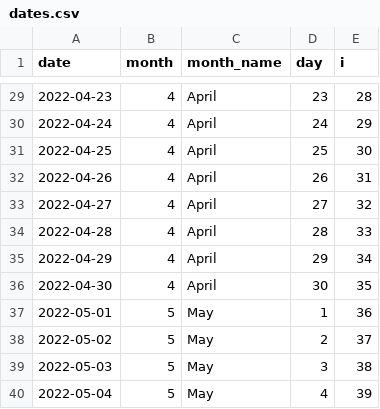
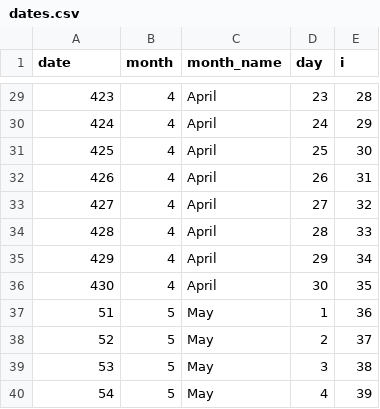
Before and after one commit to holmesjoli/cherry-blossom, a CSV file: data/dates.csv, drawn as a sheet; only a part is shown, gaps mark what is left out; the diff covers the shown part only.

```diff
--- a/data/dates.csv
+++ b/data/dates.csv
@@ -29,12 +29,12 @@ date,month,month_name,day,i
-2022-04-23,4,April,23,28
-2022-04-24,4,April,24,29
-2022-04-25,4,April,25,30
-2022-04-26,4,April,26,31
-2022-04-27,4,April,27,32
-2022-04-28,4,April,28,33
-2022-04-29,4,April,29,34
-2022-04-30,4,April,30,35
-2022-05-01,5,May,1,36
-2022-05-02,5,May,2,37
-2022-05-03,5,May,3,38
-2022-05-04,5,May,4,39
+423,4,April,23,28
+424,4,April,24,29
+425,4,April,25,30
+426,4,April,26,31
+427,4,April,27,32
+428,4,April,28,33
+429,4,April,29,34
+430,4,April,30,35
+51,5,May,1,36
+52,5,May,2,37
+53,5,May,3,38
+54,5,May,4,39
```
Also changed, not shown: 27 edited cells elsewhere in this file, 2 other files.
